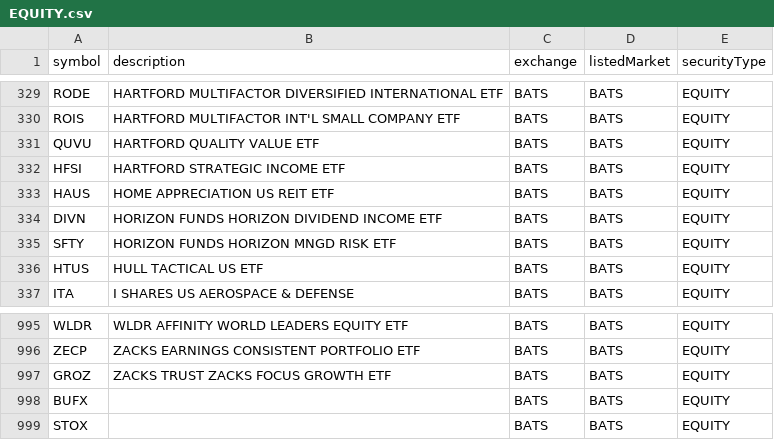
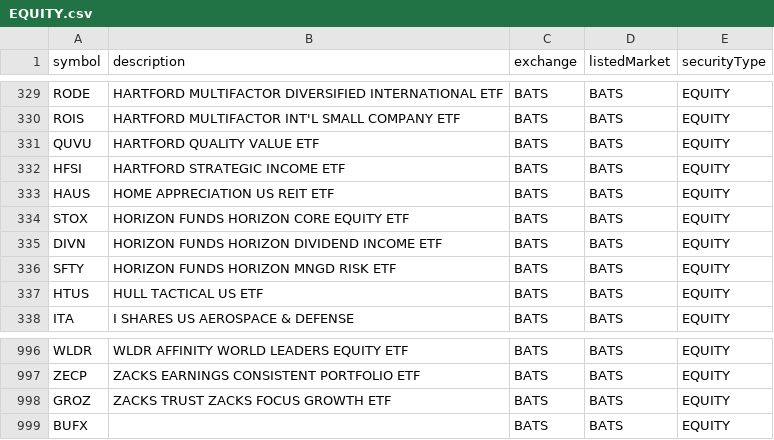
Before and after one commit to chaitanyamurarka/DTN-IQFeed-Symbol-Downloader, a CSV file: dtn_symbols/by_exchange/BATS/EQUITY.csv, drawn as a sheet; only a part is shown, gaps mark what is left out.

```diff
--- a/dtn_symbols/by_exchange/BATS/EQUITY.csv
+++ b/dtn_symbols/by_exchange/BATS/EQUITY.csv
@@ -333,2 +333,3 @@ HFSI,HARTFORD STRATEGIC INCOME ETF,BATS,BATS,EQUITY
 HAUS,HOME APPRECIATION US REIT ETF,BATS,BATS,EQUITY
+STOX,HORIZON FUNDS HORIZON CORE EQUITY ETF,BATS,BATS,EQUITY
 DIVN,HORIZON FUNDS HORIZON DIVIDEND INCOME ETF,BATS,BATS,EQUITY
@@ -998,2 +999 @@ GROZ,ZACKS TRUST ZACKS FOCUS GROWTH ETF,BATS,BATS,EQUITY
 BUFX,,BATS,BATS,EQUITY
-STOX,,BATS,BATS,EQUITY
```
Also changed, not shown: dtn_symbols/by_exchange/CVE/EQUITY.csv, dtn_symbols/by_exchange/ICEEF/ICSPREAD.csv, 9 other files.
